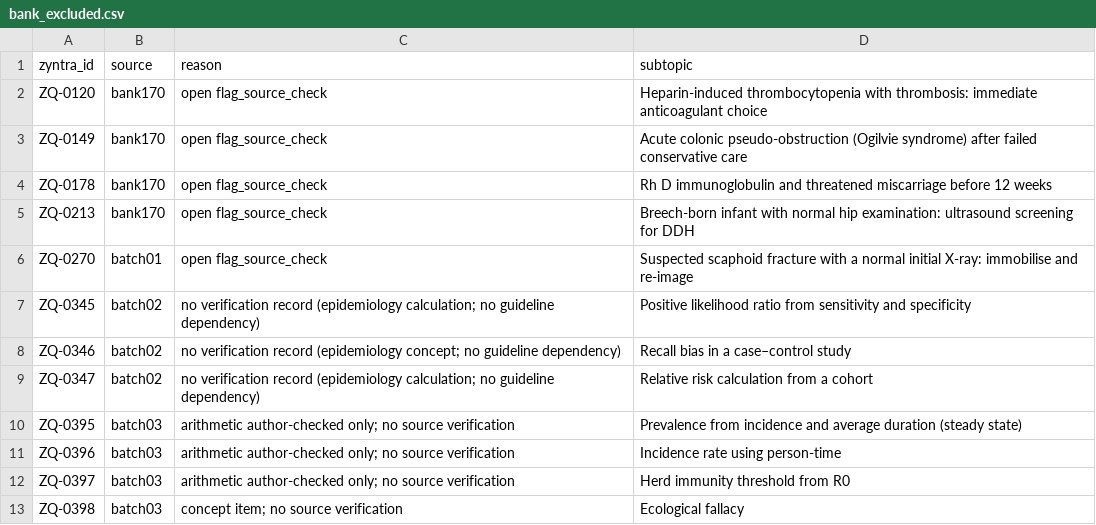
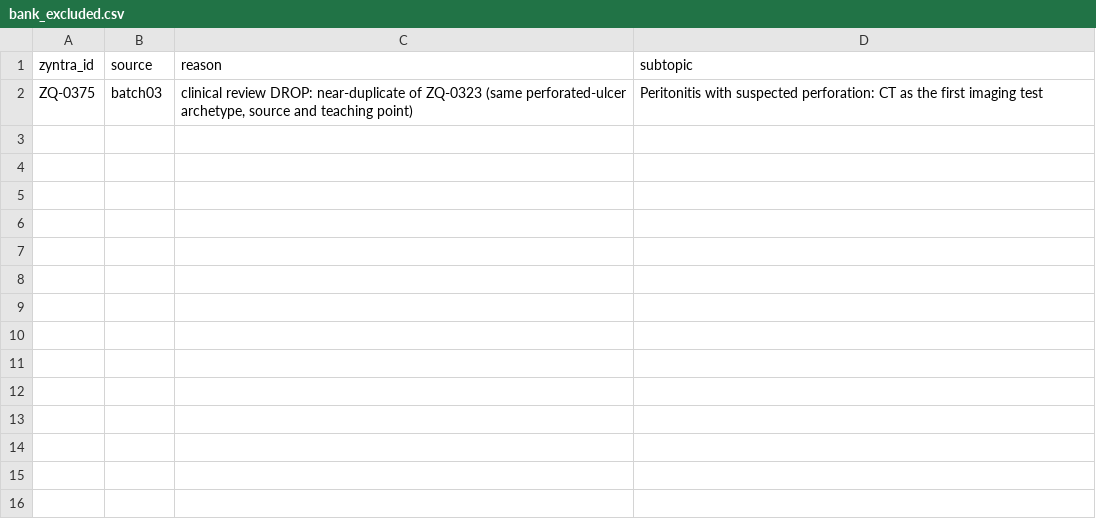
Before and after one commit to DR-G2/zyntrahealthcareintelligence-com, a CSV file: supabase/seed_v2/pie_p5/bank_excluded.csv, drawn as a sheet.

```diff
--- a/supabase/seed_v2/pie_p5/bank_excluded.csv
+++ b/supabase/seed_v2/pie_p5/bank_excluded.csv
@@ -1,13 +1,2 @@
 zyntra_id,source,reason,subtopic
-ZQ-0120,bank170,open flag_source_check,Heparin-induced thrombocytopenia with thrombosis: immediate anticoagulant choice
-ZQ-0149,bank170,open flag_source_check,Acute colonic pseudo-obstruction (Ogilvie syndrome) after failed conservative care
-ZQ-0178,bank170,open flag_source_check,Rh D immunoglobulin and threatened miscarriage before 12 weeks
-ZQ-0213,bank170,open flag_source_check,Breech-born infant with normal hip examination: ultrasound screening for DDH
-ZQ-0270,batch01,open flag_source_check,Suspected scaphoid fracture with a normal initial X-ray: immobilise and re-image
-ZQ-0345,batch02,no verification record (epidemiology calculation; no guideline dependency),Positive likelihood ratio from sensitivity and specificity
-ZQ-0346,batch02,no verification record (epidemiology concept; no guideline dependency),Recall bias in a case–control study
-ZQ-0347,batch02,no verification record (epidemiology calculation; no guideline dependency),Relative risk calculation from a cohort
-ZQ-0395,batch03,arithmetic author-checked only; no source verification,Prevalence from incidence and average duration (steady state)
-ZQ-0396,batch03,arithmetic author-checked only; no source verification,Incidence rate using person-time
-ZQ-0397,batch03,arithmetic author-checked only; no source verification,Herd immunity threshold from R0
-ZQ-0398,batch03,concept item; no source verification,Ecological fallacy
+ZQ-0375,batch03,"clinical review DROP: near-duplicate of ZQ-0323 (same perforated-ulcer archetype, source and teaching point)",Peritonitis with suspected perforation: CT as the first imaging test
```
Also changed, not shown: supabase/seed_v2/pie_p5/bank_manifest.csv, 10 other files.
